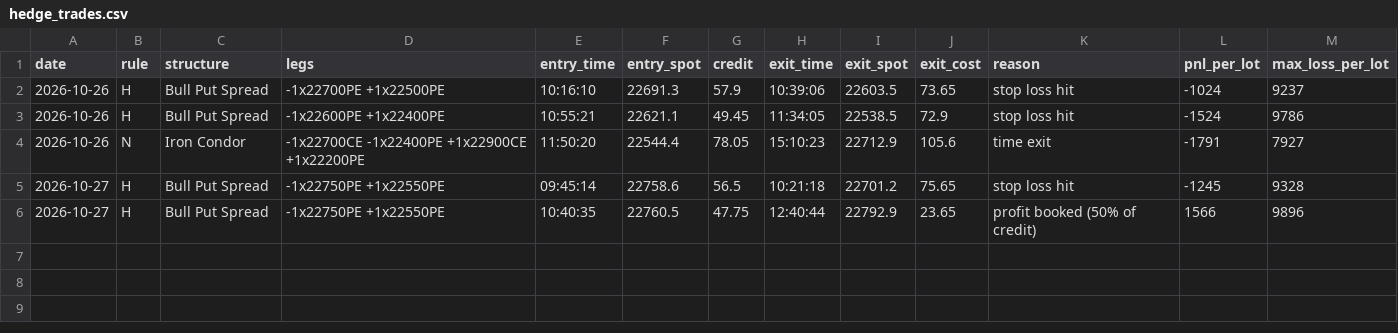
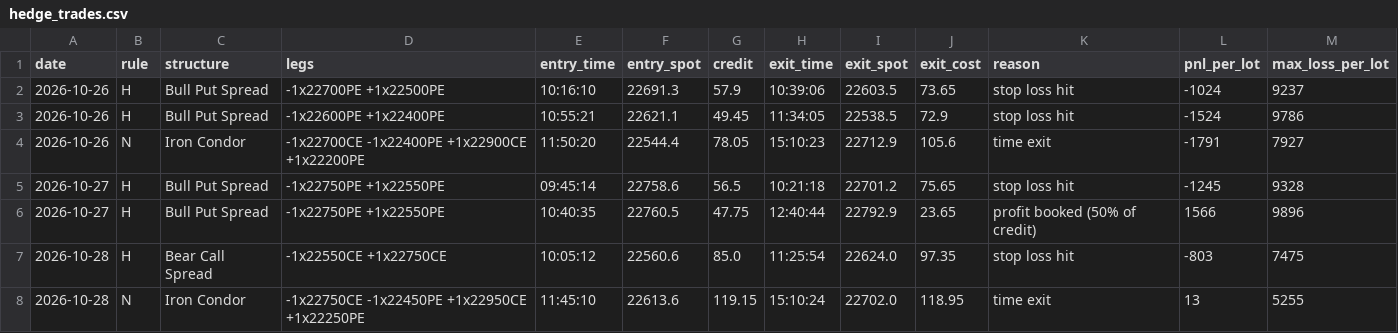
Before and after one commit to deepaknarsaria/nifty-signals, a CSV file: hedge_trades.csv, drawn as a sheet.

```diff
--- a/hedge_trades.csv
+++ b/hedge_trades.csv
@@ -6 +6,3 @@ date,rule,structure,legs,entry_time,entry_spot,credit,exit_time,exit_spot,exit_c
 2026-10-27,H,Bull Put Spread,-1x22750PE +1x22550PE,10:40:35,22760.5,47.75,12:40:44,22792.9,23.65,profit booked (50% of credit),1566,9896
+2026-10-28,H,Bear Call Spread,-1x22550CE +1x22750CE,10:05:12,22560.6,85.0,11:25:54,22624.0,97.35,stop loss hit,-803,7475
+2026-10-28,N,Iron Condor,-1x22750CE -1x22450PE +1x22950CE +1x22250PE,11:45:10,22613.6,119.15,15:10:24,22702.0,118.95,time exit,13,5255
```
Also changed, not shown: lab_results.csv, paper_trades.csv, 3 other files.
